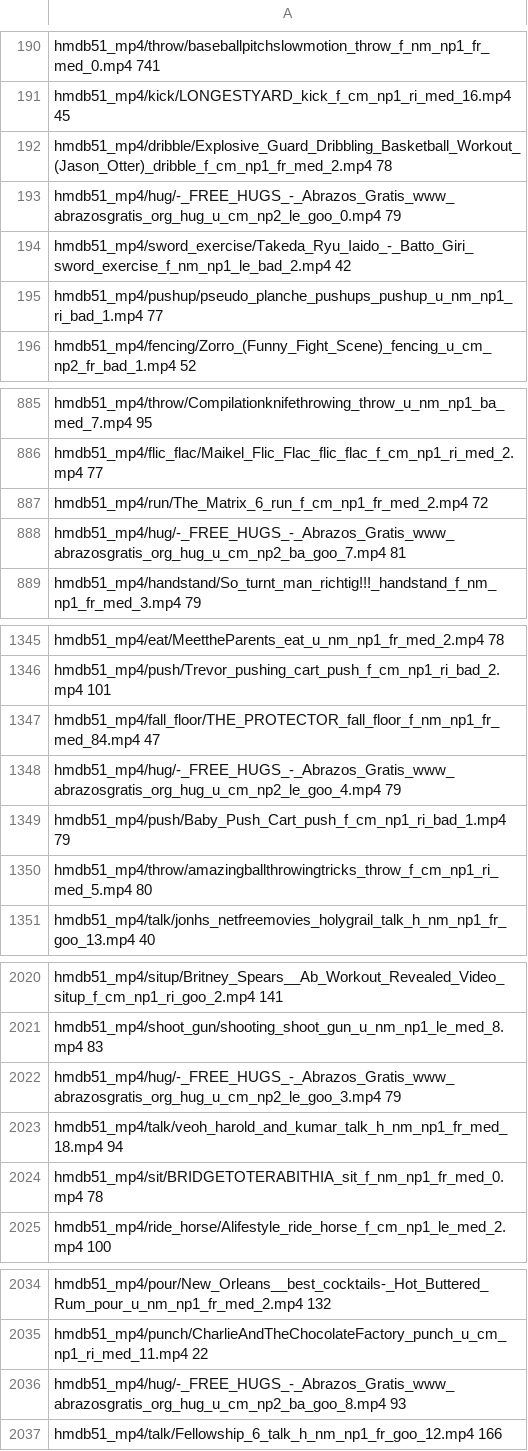
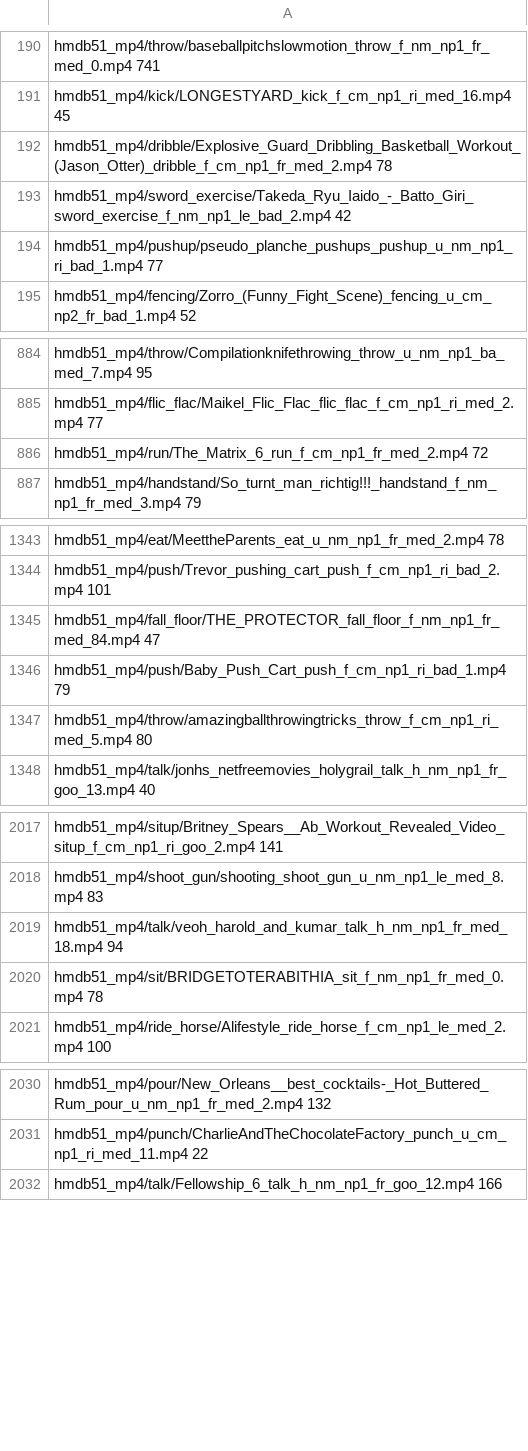
Before and after one commit to azabelo/mvd, a CSV file: clean_train.csv, drawn as a sheet; only a part is shown, gaps mark what is left out; the diff covers the shown part only; the diff names each change by its address in the sheet, - before the commit and + after, or states it on an @@ line.

Commit message:
s3d

```diff
--- a/clean_train.csv
+++ b/clean_train.csv
-row 193: hmdb51_mp4/hug/-_FREE_HUGS_-_Abrazos_Gratis_www_abrazosgratis_org_hug_u_cm_np2_le_goo_0.mp4 79
-row 888: hmdb51_mp4/hug/-_FREE_HUGS_-_Abrazos_Gratis_www_abrazosgratis_org_hug_u_cm_np2_ba_goo_7.mp4 81
-row 1348: hmdb51_mp4/hug/-_FREE_HUGS_-_Abrazos_Gratis_www_abrazosgratis_org_hug_u_cm_np2_le_goo_4.mp4 79
-row 2022: hmdb51_mp4/hug/-_FREE_HUGS_-_Abrazos_Gratis_www_abrazosgratis_org_hug_u_cm_np2_le_goo_3.mp4 79
-row 2036: hmdb51_mp4/hug/-_FREE_HUGS_-_Abrazos_Gratis_www_abrazosgratis_org_hug_u_cm_np2_ba_goo_8.mp4 93
```
Also changed, not shown: 8 removed rows elsewhere in this file.
